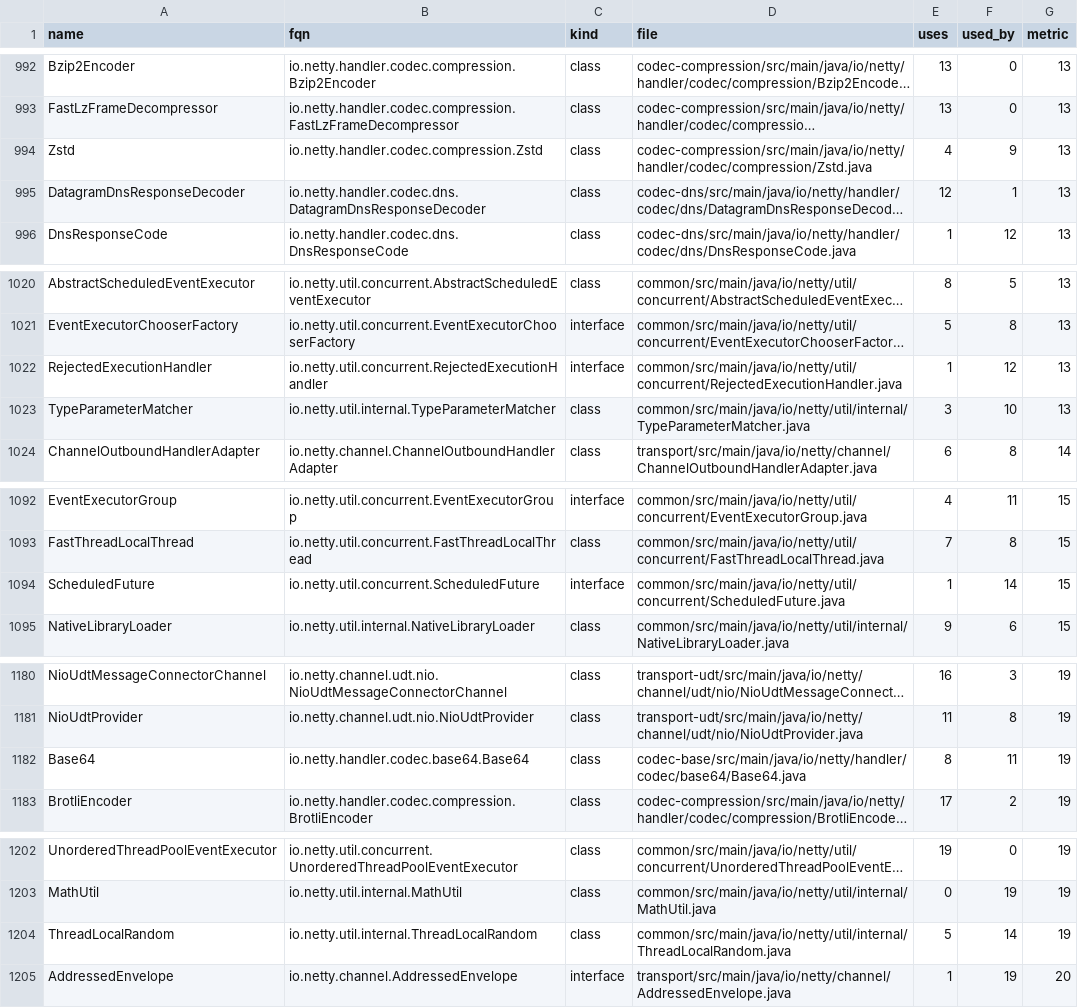
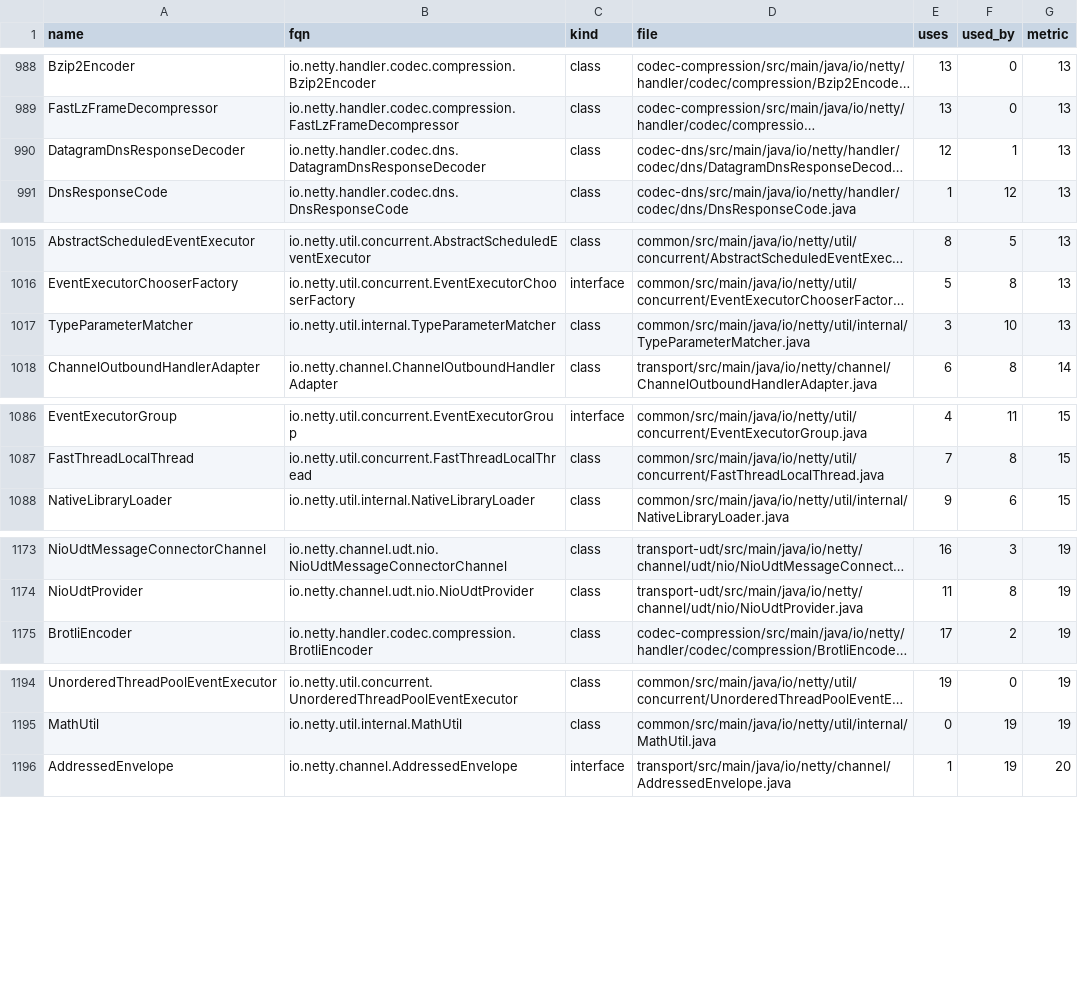
Before and after one commit to devgyurak/draftsman, a CSV file: bench/results/candidates/netty.csv, drawn as a sheet; only a part is shown, gaps mark what is left out; long unchanged cells end in …; the diff covers the shown part only; the diff names each change by its address in the sheet, - before the commit and + after, or states it on an @@ line.

```diff
--- a/bench/results/candidates/netty.csv
+++ b/bench/results/candidates/netty.csv
-row 994: Zstd | io.netty.handler.codec.compression.Zstd | class | codec-compression/src/main/java/io/netty/handler/codec/compression/Zstd.java | 4 | 9 | 13
-row 1022: RejectedExecutionHandler | io.netty.util.concurrent.RejectedExecutionHandler | interface | common/src/main/java/io/netty/util/concurrent/RejectedExecutionHandler.java | 1 | 12 | 13
-row 1094: ScheduledFuture | io.netty.util.concurrent.ScheduledFuture | interface | common/src/main/java/io/netty/util/concurrent/ScheduledFuture.java | 1 | 14 | 15
-row 1182: Base64 | io.netty.handler.codec.base64.Base64 | class | codec-base/src/main/java/io/netty/handler/codec/base64/Base64.java | 8 | 11 | 19
-row 1204: ThreadLocalRandom | io.netty.util.internal.ThreadLocalRandom | class | common/src/main/java/io/netty/util/internal/ThreadLocalRandom.java | 5 | 14 | 19
```
Also changed, not shown: 11 removed rows elsewhere in this file, bench/results/candidates/jsoup.csv, 5 other files.
